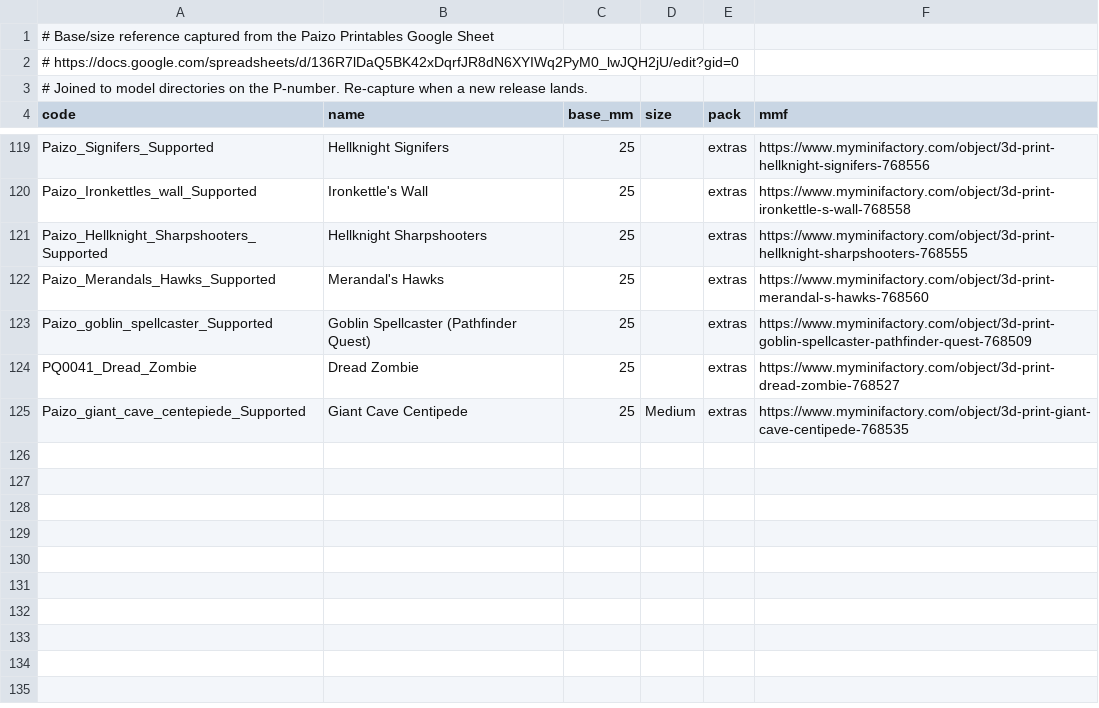
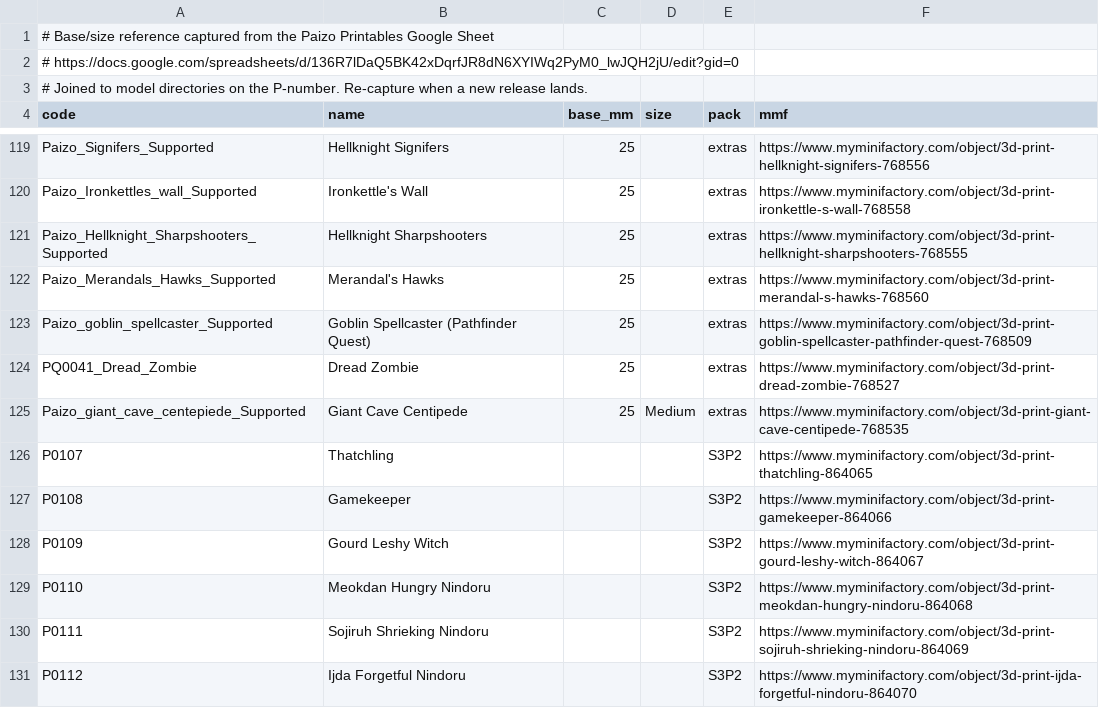
Before and after one commit to logich/paizo-minis-tracker, a TSV file: reference/models.tsv, drawn as a sheet; only a part is shown, gaps mark what is left out; the diff names each change by its address in the sheet, - before the commit and + after, or states it on an @@ line.

```diff
--- a/reference/models.tsv
+++ b/reference/models.tsv
+row 126: P0107 | Thatchling |  |  | S3P2 | https://www.myminifactory.com/object/3d-print-thatchling-864065
+row 127: P0108 | Gamekeeper |  |  | S3P2 | https://www.myminifactory.com/object/3d-print-gamekeeper-864066
+row 128: P0109 | Gourd Leshy Witch |  |  | S3P2 | https://www.myminifactory.com/object/3d-print-gourd-leshy-witch-864067
+row 129: P0110 | Meokdan Hungry Nindoru |  |  | S3P2 | https://www.myminifactory.com/object/3d-print-meokdan-hungry-nindoru-864068
+row 130: P0111 | Sojiruh Shrieking Nindoru |  |  | S3P2 | https://www.myminifactory.com/object/3d-print-sojiruh-shrieking-nindoru-864069
+row 131: P0112 | Ijda Forgetful Nindoru |  |  | S3P2 | https://www.myminifactory.com/object/3d-print-ijda-forgetful-nindoru-864070
```
Also changed, not shown: 4 other files.
